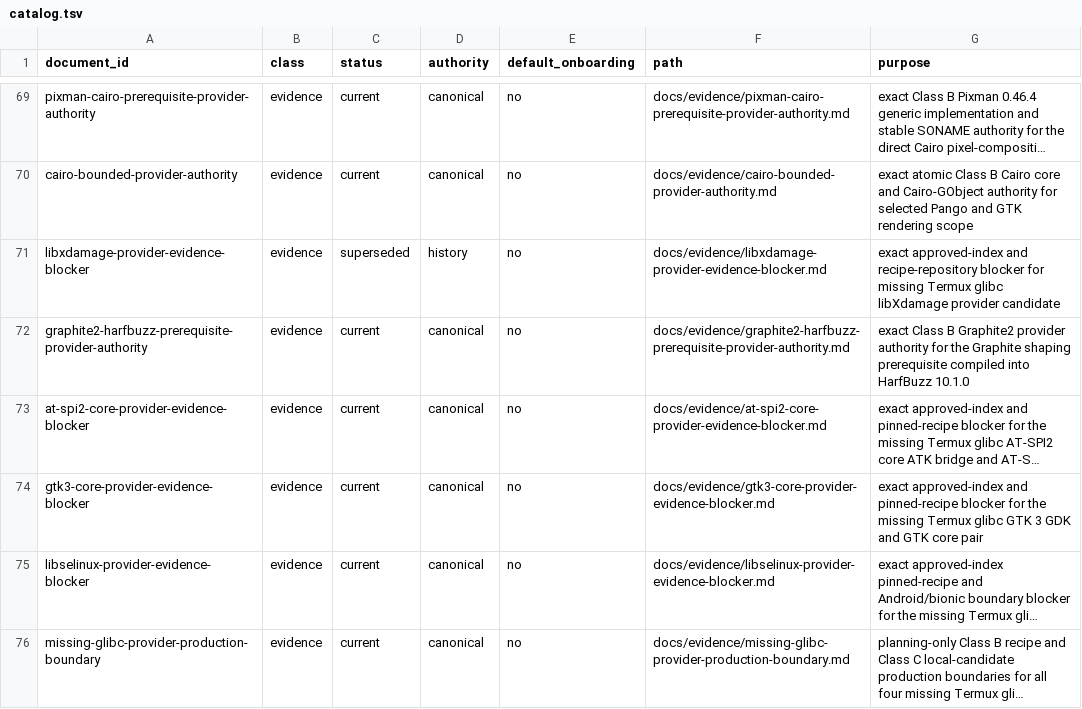
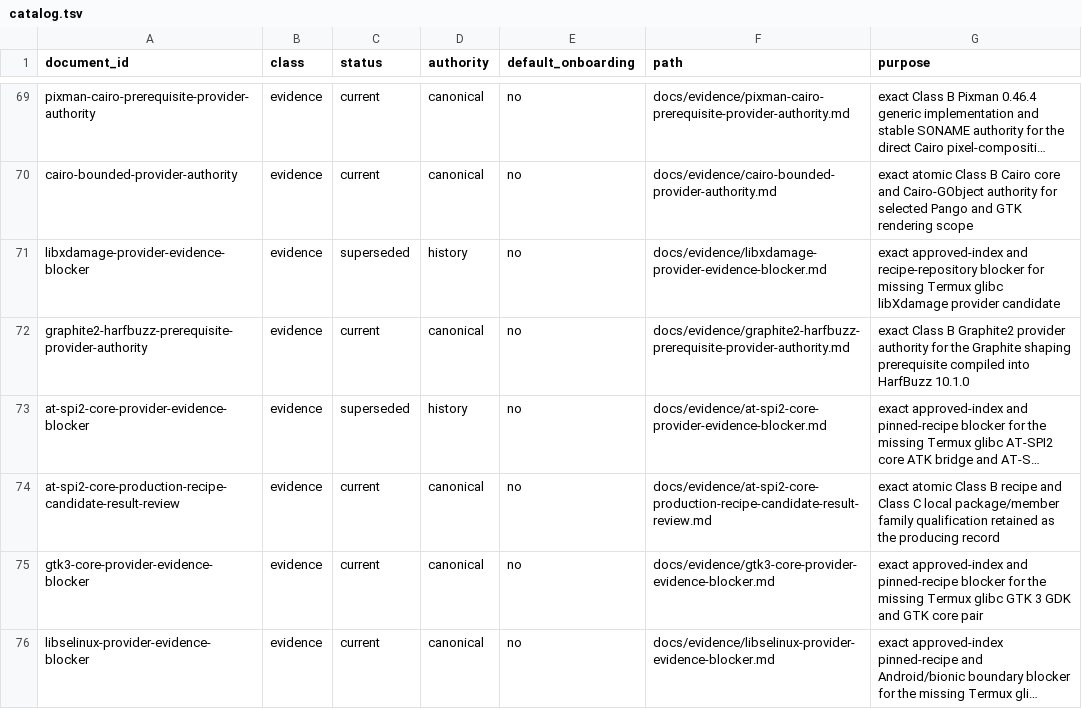
Before and after one commit to daylight-00/termux-native-desktop, a TSV file: docs/catalog.tsv, drawn as a sheet; only a part is shown, gaps mark what is left out; the shorter side is filled out with more unchanged rows; long unchanged cells end in …; the diff names each change by its address in the sheet, - before the commit and + after, or states it on an @@ line.

Commit message:
docs: freeze qualified atomic AT-SPI2 core production candidate

```diff
--- a/docs/catalog.tsv
+++ b/docs/catalog.tsv
-C73 (status): current
+C73 (status): superseded
-D73 (authority): canonical
+D73 (authority): history
+row 74: at-spi2-core-production-recipe-candidate-result-review | evidence | current | canonical | no | docs/evidence/at-spi2-core-production-recipe-candidate-result-review.md | exact atomic Class B recipe and Class C local package/member family qualification retained as the producing record
```
Also changed, not shown: experiments/glibc/selected-obsidian-provider-authority/review/provider-claim-classification-metadata.tsv, experiments/glibc/selected-obsidian-provider-authority/review/selected-provider-composition-gaps.tsv, 36 other files.
